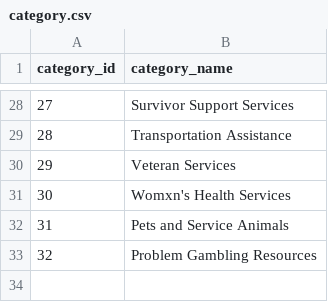
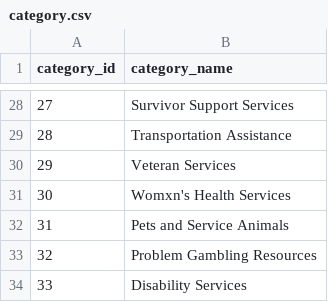
Before and after one commit to Real-Change/emerald-city-resource-guide, a CSV file: db/seeds/data/category.csv, drawn as a sheet; only a part is shown, gaps mark what is left out.

Commit message:
Add "Disability services" category
Also removed the indices from each `name="category[xx]" attribute, since
they're unnecessary (see
https://www.npmjs.com/package/qs#user-content-parsing-arrays)

```diff
--- a/db/seeds/data/category.csv
+++ b/db/seeds/data/category.csv
@@ -33 +33,2 @@ category_id,category_name
 32,Problem Gambling Resources
+33,Disability Services
```
Also changed, not shown: 3 other files.
